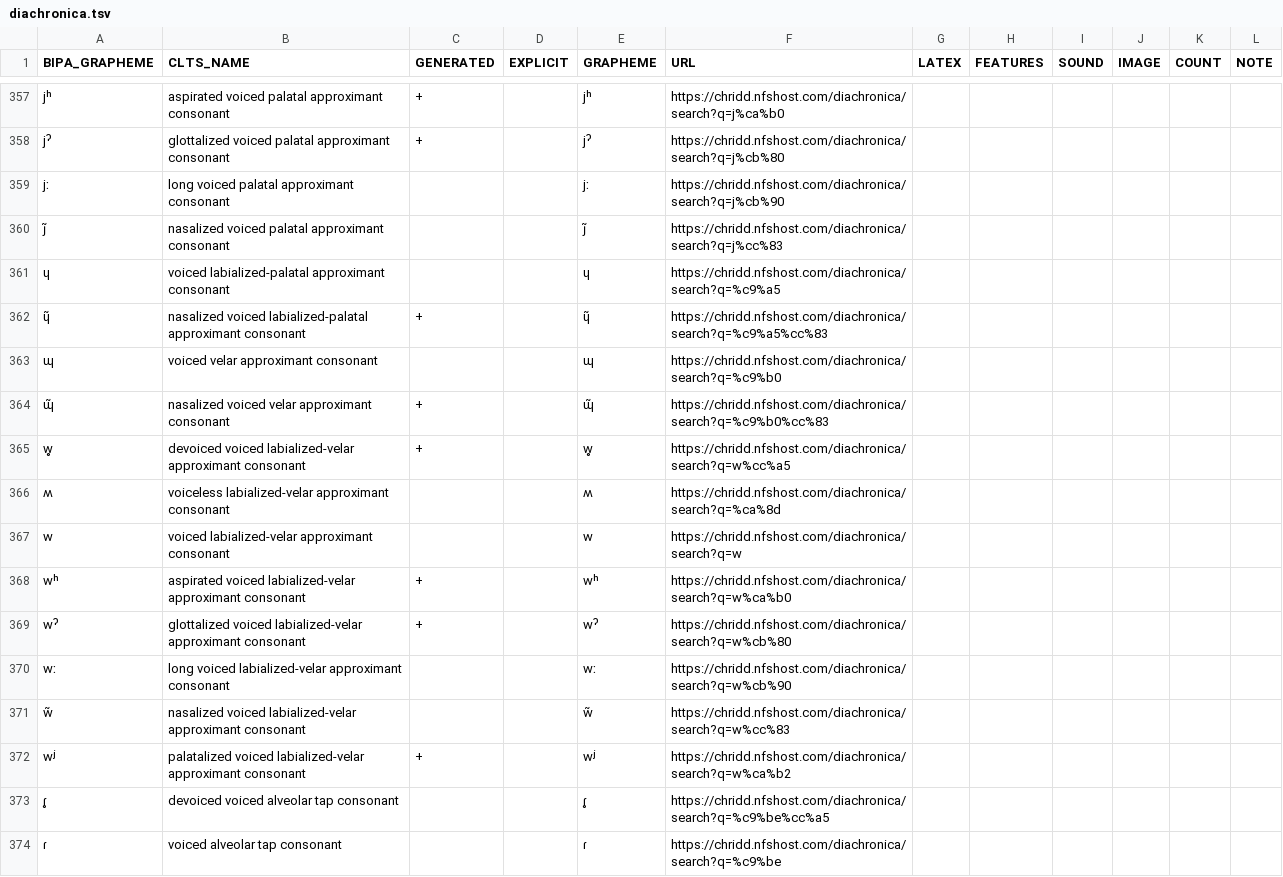
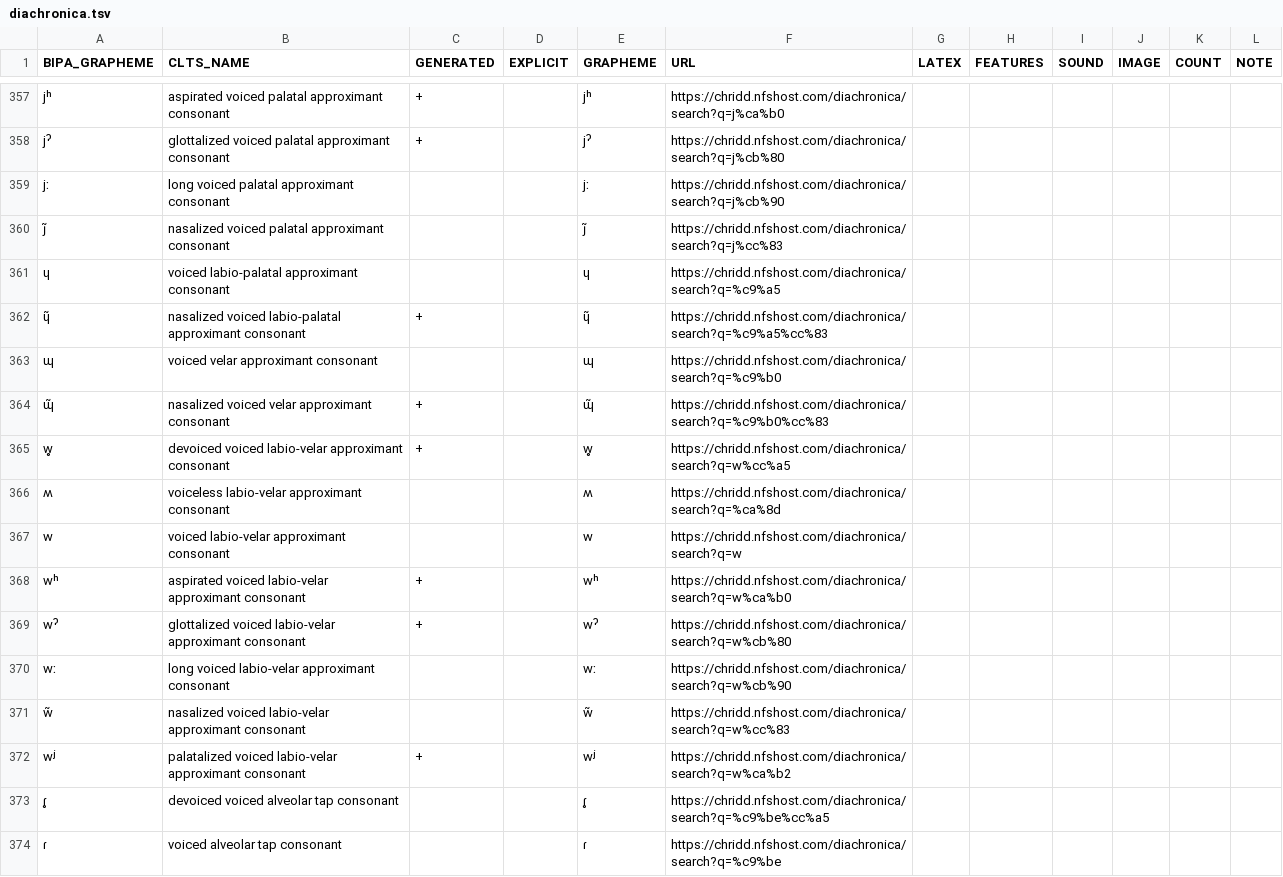
Before and after one commit to cldf-clts/clts-legacy, a TSV file: src/pyclts/transcriptiondata/diachronica.tsv, drawn as a sheet; only a part is shown, gaps mark what is left out.

```diff
--- a/src/pyclts/transcriptiondata/diachronica.tsv
+++ b/src/pyclts/transcriptiondata/diachronica.tsv
@@ -360,14 +360,14 @@ jː	long voiced palatal approximant consonant			jː	https://chridd.nfshost.com/d
 j̃	nasalized voiced palatal approximant consonant			j̃	https://chridd.nfshost.com/diachronica/search?q=j%cc%83						
-ɥ	voiced labialized-palatal approximant consonant			ɥ	https://chridd.nfshost.com/diachronica/search?q=%c9%a5						
-ɥ̃	nasalized voiced labialized-palatal approximant consonant	+		ɥ̃	https://chridd.nfshost.com/diachronica/search?q=%c9%a5%cc%83						
+ɥ	voiced labio-palatal approximant consonant			ɥ	https://chridd.nfshost.com/diachronica/search?q=%c9%a5						
+ɥ̃	nasalized voiced labio-palatal approximant consonant	+		ɥ̃	https://chridd.nfshost.com/diachronica/search?q=%c9%a5%cc%83						
 ɰ	voiced velar approximant consonant			ɰ	https://chridd.nfshost.com/diachronica/search?q=%c9%b0						
 ɰ̃	nasalized voiced velar approximant consonant	+		ɰ̃	https://chridd.nfshost.com/diachronica/search?q=%c9%b0%cc%83						
-w̥	devoiced voiced labialized-velar approximant consonant	+		w̥	https://chridd.nfshost.com/diachronica/search?q=w%cc%a5						
-ʍ	voiceless labialized-velar approximant consonant			ʍ	https://chridd.nfshost.com/diachronica/search?q=%ca%8d						
-w	voiced labialized-velar approximant consonant			w	https://chridd.nfshost.com/diachronica/search?q=w						
-wʰ	aspirated voiced labialized-velar approximant consonant	+		wʰ	https://chridd.nfshost.com/diachronica/search?q=w%ca%b0						
-wˀ	glottalized voiced labialized-velar approximant consonant	+		wˀ	https://chridd.nfshost.com/diachronica/search?q=w%cb%80						
-wː	long voiced labialized-velar approximant consonant			wː	https://chridd.nfshost.com/diachronica/search?q=w%cb%90						
-w̃	nasalized voiced labialized-velar approximant consonant			w̃	https://chridd.nfshost.com/diachronica/search?q=w%cc%83						
-wʲ	palatalized voiced labialized-velar approximant consonant	+		wʲ	https://chridd.nfshost.com/diachronica/search?q=w%ca%b2						
+w̥	devoiced voiced labio-velar approximant consonant	+		w̥	https://chridd.nfshost.com/diachronica/search?q=w%cc%a5						
+ʍ	voiceless labio-velar approximant consonant			ʍ	https://chridd.nfshost.com/diachronica/search?q=%ca%8d						
+w	voiced labio-velar approximant consonant			w	https://chridd.nfshost.com/diachronica/search?q=w						
+wʰ	aspirated voiced labio-velar approximant consonant	+		wʰ	https://chridd.nfshost.com/diachronica/search?q=w%ca%b0						
+wˀ	glottalized voiced labio-velar approximant consonant	+		wˀ	https://chridd.nfshost.com/diachronica/search?q=w%cb%80						
+wː	long voiced labio-velar approximant consonant			wː	https://chridd.nfshost.com/diachronica/search?q=w%cb%90						
+w̃	nasalized voiced labio-velar approximant consonant			w̃	https://chridd.nfshost.com/diachronica/search?q=w%cc%83						
+wʲ	palatalized voiced labio-velar approximant consonant	+		wʲ	https://chridd.nfshost.com/diachronica/search?q=w%ca%b2						
 ɾ̥	devoiced voiced alveolar tap consonant			ɾ̥	https://chridd.nfshost.com/diachronica/search?q=%c9%be%cc%a5						
```
Also changed, not shown: src/pyclts/transcriptiondata/eurasian.tsv, src/pyclts/transcriptiondata/lapsyd.tsv, 15 other files.
